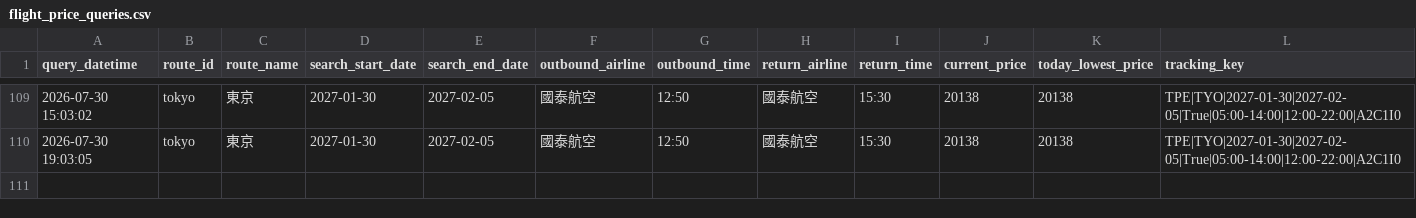
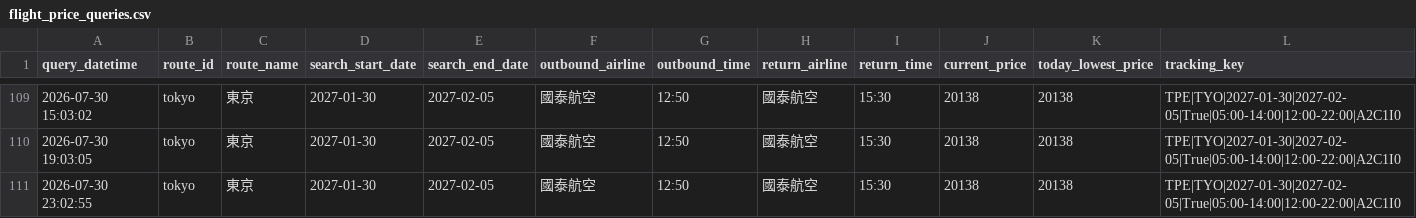
Before and after one commit to garycheng1009/plane-ticket, a CSV file: data/flight_price_queries.csv, drawn as a sheet; only a part is shown, gaps mark what is left out; the diff names each change by its address in the sheet, - before the commit and + after, or states it on an @@ line.

```diff
--- a/data/flight_price_queries.csv
+++ b/data/flight_price_queries.csv
+row 111: 2026-07-30 23:02:55 | tokyo | 東京 | 2027-01-30 | 2027-02-05 | 國泰航空 | 12:50 | 國泰航空 | 15:30 | 20138 | 20138 | TPE|TYO|2027-01-30|2027-02-05|True|05:00-14:00|12:00-22:00|A2C1I0
```
Also changed, not shown: 2 other files.
